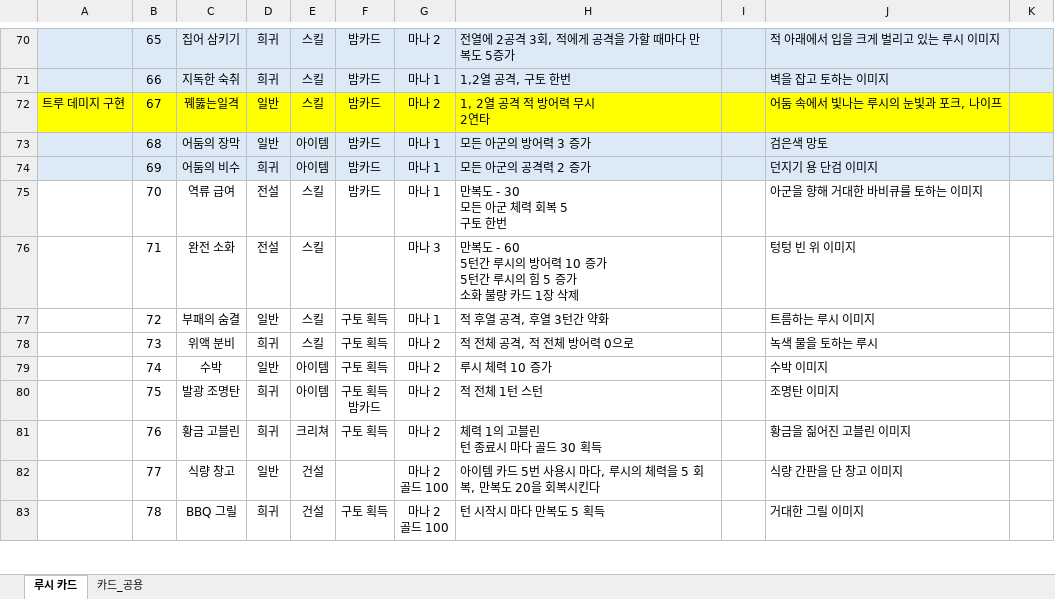
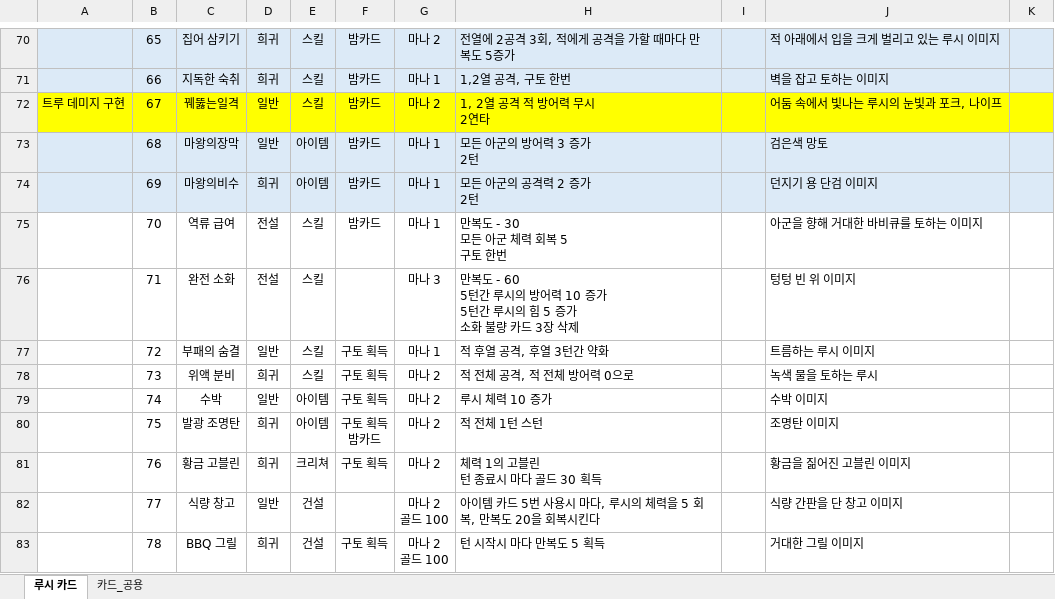
Before and after one commit to Milkbboy/repo, an Excel workbook: Assets/ERang/Excels/0_카드 컨셉 초안.xlsx, sheet 루시 카드, drawn as a sheet; only a part is shown, gaps mark what is left out; values as stored, in another font and other column widths than the file's, no borders; ↵ is a line break in a cell; the diff names each change by its address in the sheet, - before the commit and + after, or states it on an @@ line.

```diff
--- a/Assets/ERang/Excels/0_카드 컨셉 초안.xlsx (sheet 루시 카드)
+++ b/Assets/ERang/Excels/0_카드 컨셉 초안.xlsx (sheet 루시 카드)
-C73: 어둠의 장막
+C73: 마왕의장막
-H73: 모든 아군의 방어력 3 증가
+H73: 모든 아군의 방어력 3 증가 ↵ 2턴
-C74: 어둠의 비수
+C74: 마왕의비수
-H74: 모든 아군의 공격력 2 증가
+H74: 모든 아군의 공격력 2 증가 ↵ 2턴
-H76: …카드 1장 삭제
+H76: …카드 3장 삭제
```
Also changed, not shown: Assets/ERang/Excels/AbilityData.xlsx, Assets/ERang/Excels/AiData.xlsx, 11 other files.
